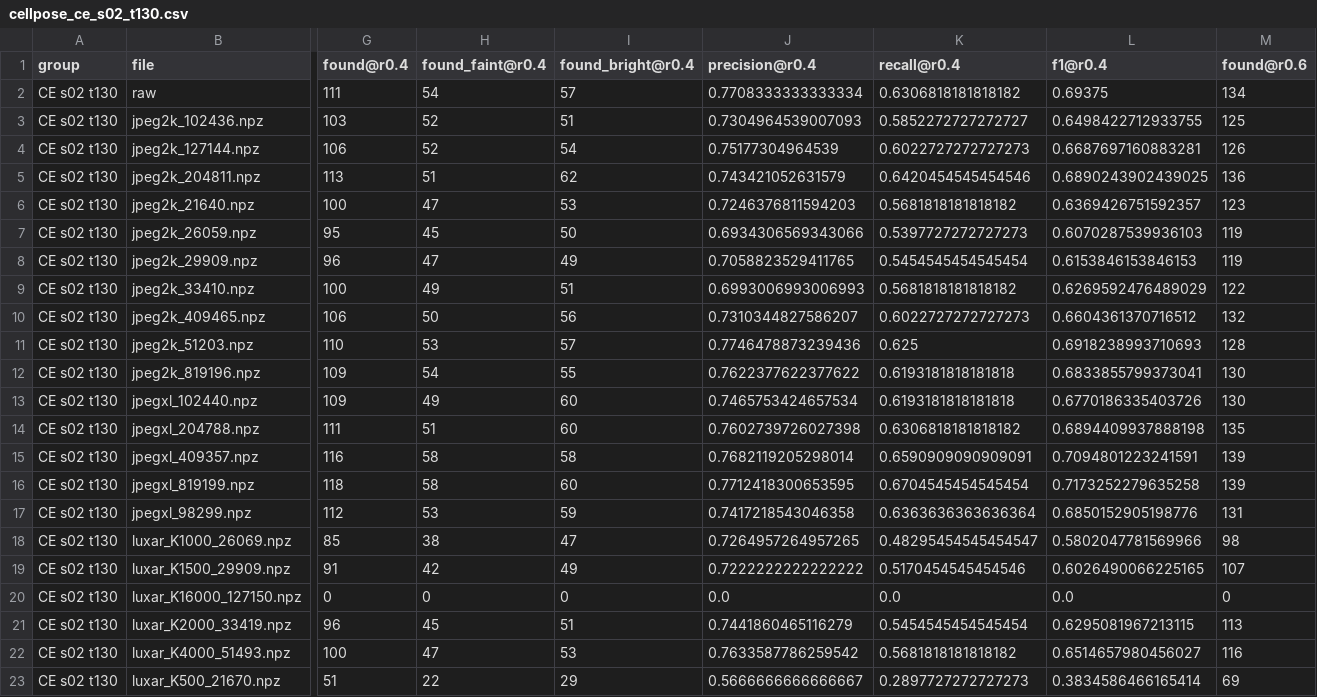
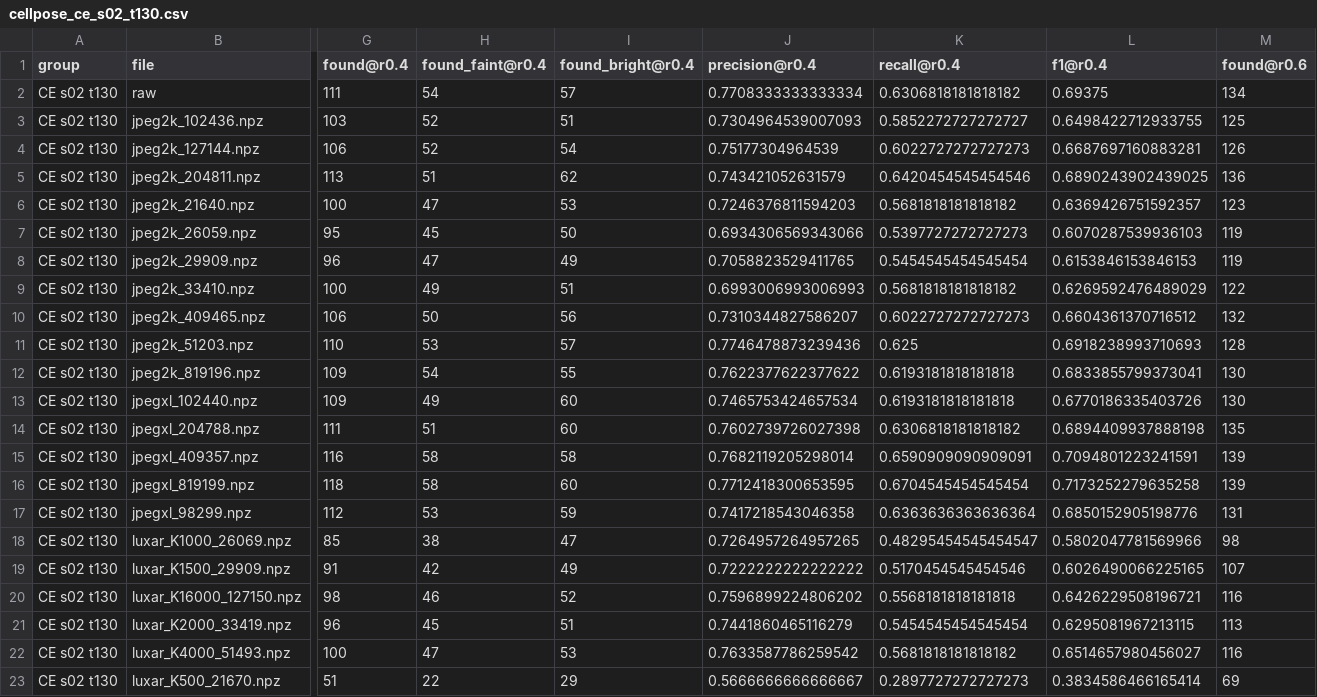
Before and after one commit to asadrizvi64/DeepLearning-Seminar-TeamProject, a CSV file: runs/fidelity/cellpose_ce_s02_t130.csv, drawn as a sheet; only a part is shown, gaps mark what is left out; the diff covers the shown part only; the diff names each change by its address in the sheet, - before the commit and + after, or states it on an @@ line.

```diff
--- a/runs/fidelity/cellpose_ce_s02_t130.csv
+++ b/runs/fidelity/cellpose_ce_s02_t130.csv
-G20 (found@r0.4): 0
+G20 (found@r0.4): 98
-H20 (found_faint@r0.4): 0
+H20 (found_faint@r0.4): 46
-I20 (found_bright@r0.4): 0
+I20 (found_bright@r0.4): 52
-J20 (precision@r0.4): 0.0
+J20 (precision@r0.4): 0.7596899224806202
-K20 (recall@r0.4): 0.0
+K20 (recall@r0.4): 0.5568181818181818
-L20 (f1@r0.4): 0.0
+L20 (f1@r0.4): 0.6426229508196721
-M20 (found@r0.6): 0
+M20 (found@r0.6): 116
```
Also changed, not shown: 11 edited cells elsewhere in this file, runs/fidelity/matched_pairs.csv, runs/fidelity/results_all.csv, 18 other files.
